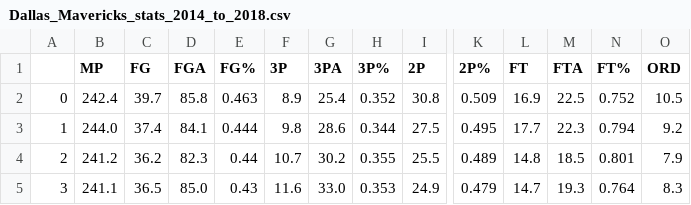
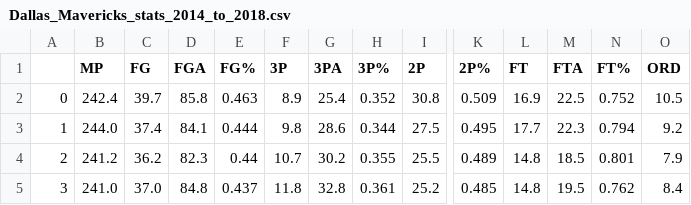
Before and after one commit to if1015-datascience-ufpe/2017-2-projeto-crp3-bvcl-plal, a CSV file: team_stats/Dallas_Mavericks_stats_2014_to_2018.csv, drawn as a sheet; only a part is shown, gaps mark what is left out; the diff covers the shown part only; the diff names each change by its address in the sheet, - before the commit and + after, or states it on an @@ line.

```diff
--- a/team_stats/Dallas_Mavericks_stats_2014_to_2018.csv
+++ b/team_stats/Dallas_Mavericks_stats_2014_to_2018.csv
-B5 (MP): 241.1
+B5 (MP): 241.0
-C5 (FG): 36.5
+C5 (FG): 37.0
-D5 (FGA): 85.0
+D5 (FGA): 84.8
-E5 (FG%): 0.43
+E5 (FG%): 0.437
-F5 (3P): 11.6
+F5 (3P): 11.8
-G5 (3PA): 33.0
+G5 (3PA): 32.8
-H5 (3P%): 0.353
+H5 (3P%): 0.361
-I5 (2P): 24.9
+I5 (2P): 25.2
-K5 (2P%): 0.479
+K5 (2P%): 0.485
-L5 (FT): 14.7
+L5 (FT): 14.8
-M5 (FTA): 19.3
+M5 (FTA): 19.5
-N5 (FT%): 0.764
+N5 (FT%): 0.762
-O5 (ORD): 8.3
+O5 (ORD): 8.4
```
Also changed, not shown: 8 edited cells elsewhere in this file, team_stats/Atlanta_Hawks_stats_2014_to_2018.csv, team_stats/Chicago_Bulls_stats_2014_to_2018.csv, 36 other files.
